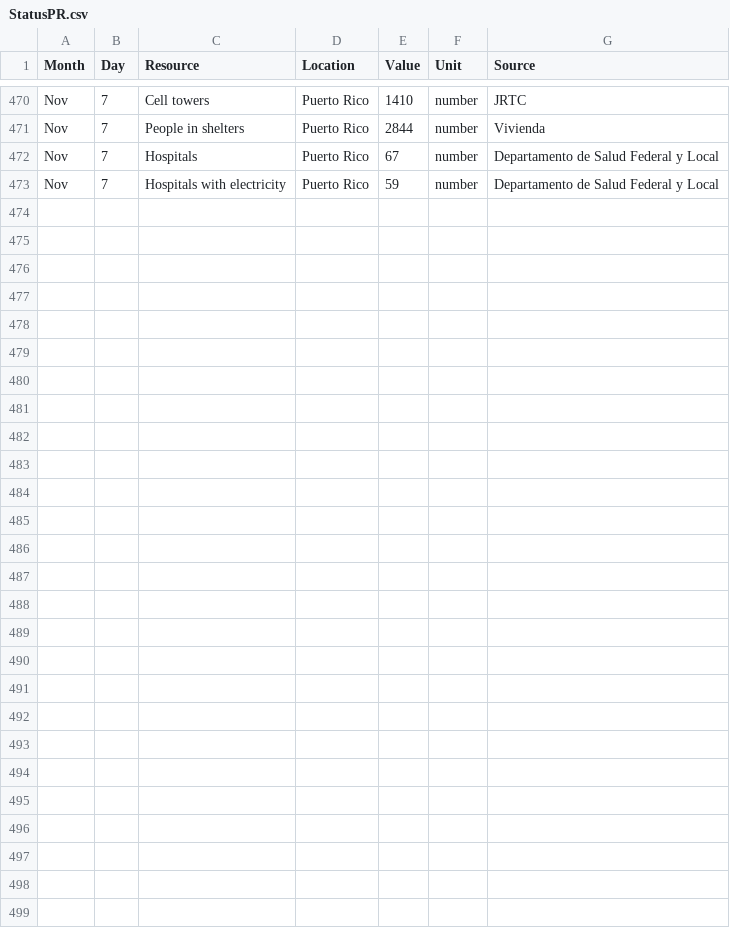
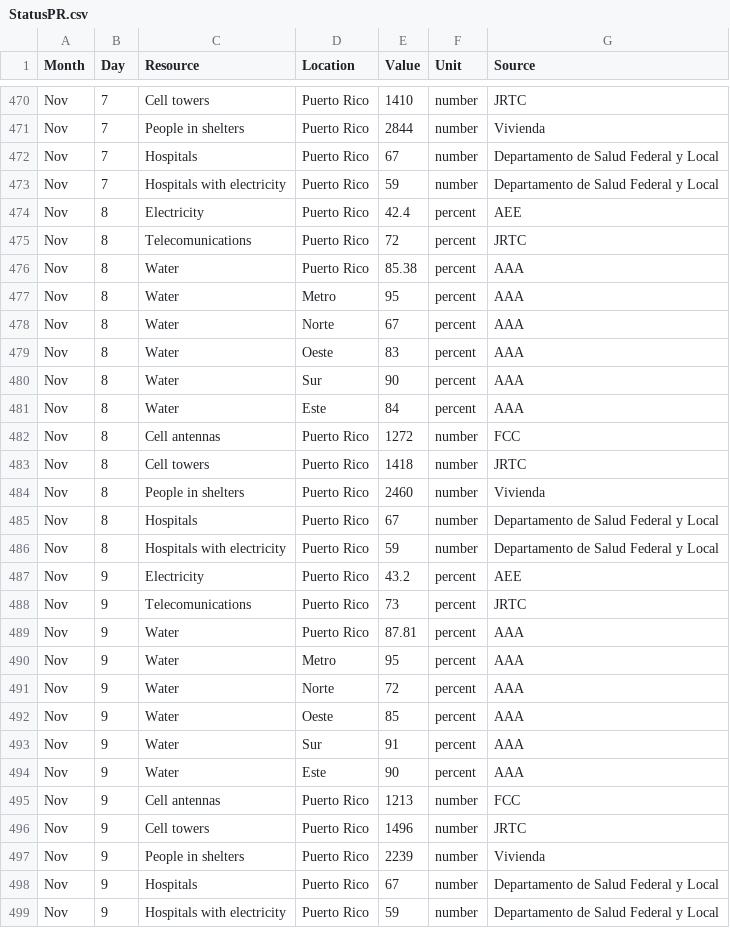
Before and after one commit to majohansson/maria-puerto-rico, a CSV file: data/StatusPR.csv, drawn as a sheet; only a part is shown, gaps mark what is left out; the diff names each change by its address in the sheet, - before the commit and + after, or states it on an @@ line.

```diff
--- a/data/StatusPR.csv
+++ b/data/StatusPR.csv
+row 474: Nov | 8 | Electricity | Puerto Rico | 42.4 | percent | AEE
+row 475: Nov | 8 | Telecomunications | Puerto Rico | 72 | percent | JRTC
+row 476: Nov | 8 | Water | Puerto Rico | 85.38 | percent | AAA
+row 477: Nov | 8 | Water | Metro | 95 | percent | AAA
+row 478: Nov | 8 | Water | Norte | 67 | percent | AAA
+row 479: Nov | 8 | Water | Oeste | 83 | percent | AAA
+row 480: Nov | 8 | Water | Sur | 90 | percent | AAA
+row 481: Nov | 8 | Water | Este | 84 | percent | AAA
+row 482: Nov | 8 | Cell antennas | Puerto Rico | 1272 | number | FCC
+row 483: Nov | 8 | Cell towers | Puerto Rico | 1418 | number | JRTC
+row 484: Nov | 8 | People in shelters | Puerto Rico | 2460 | number | Vivienda
+row 485: Nov | 8 | Hospitals | Puerto Rico | 67 | number | Departamento de Salud Federal y Local
+row 486: Nov | 8 | Hospitals with electricity | Puerto Rico | 59 | number | Departamento de Salud Federal y Local
+row 487: Nov | 9 | Electricity | Puerto Rico | 43.2 | percent | AEE
+row 488: Nov | 9 | Telecomunications | Puerto Rico | 73 | percent | JRTC
+row 489: Nov | 9 | Water | Puerto Rico | 87.81 | percent | AAA
+row 490: Nov | 9 | Water | Metro | 95 | percent | AAA
+row 491: Nov | 9 | Water | Norte | 72 | percent | AAA
+row 492: Nov | 9 | Water | Oeste | 85 | percent | AAA
+row 493: Nov | 9 | Water | Sur | 91 | percent | AAA
+row 494: Nov | 9 | Water | Este | 90 | percent | AAA
+row 495: Nov | 9 | Cell antennas | Puerto Rico | 1213 | number | FCC
+row 496: Nov | 9 | Cell towers | Puerto Rico | 1496 | number | JRTC
+row 497: Nov | 9 | People in shelters | Puerto Rico | 2239 | number | Vivienda
+row 498: Nov | 9 | Hospitals | Puerto Rico | 67 | number | Departamento de Salud Federal y Local
+row 499: Nov | 9 | Hospitals with electricity | Puerto Rico | 59 | number | Departamento de Salud Federal y Local
```
Also changed, not shown: 5 other files.
